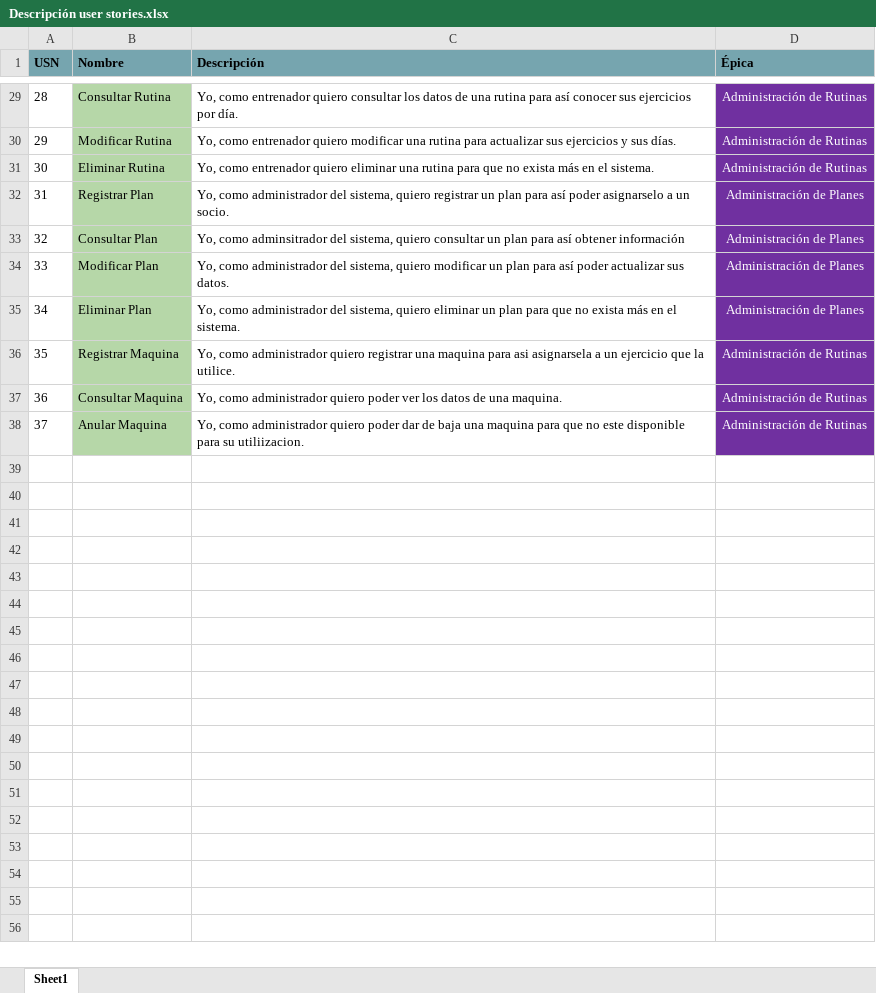
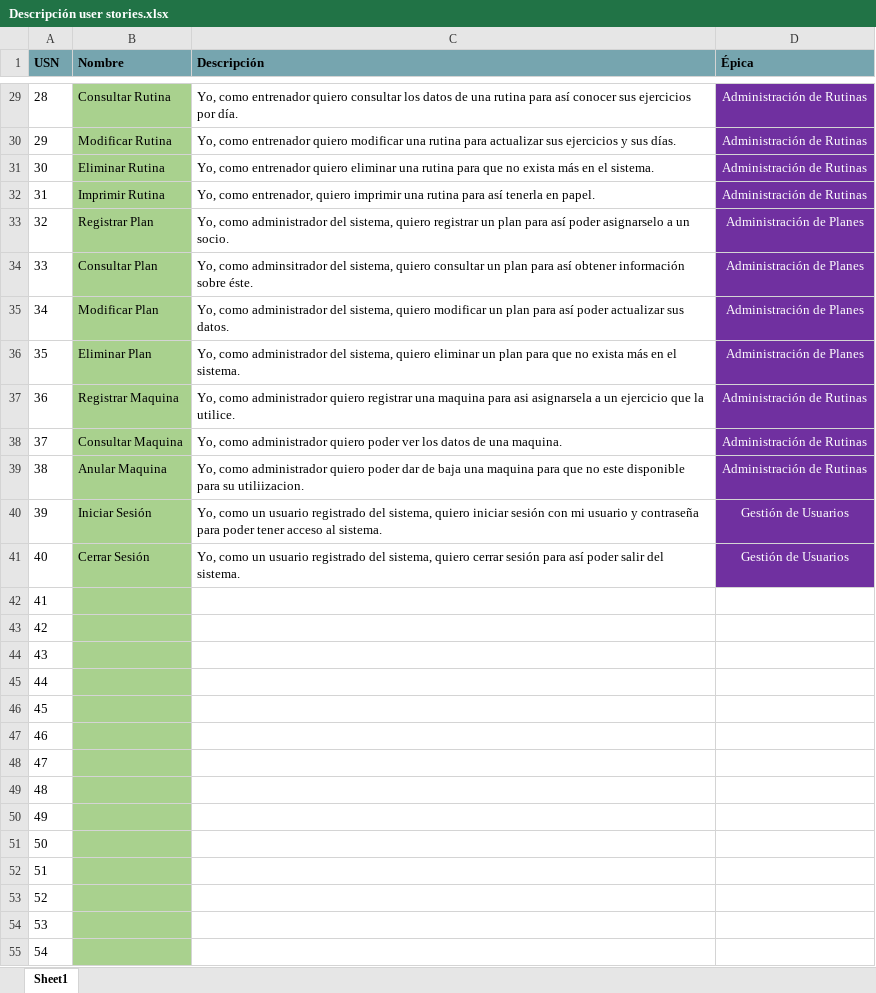
Before and after one commit to IsmaFunes/GGWP, an Excel workbook: proyecto/documentos/Descripción user stories.xlsx, sheet Sheet1, drawn as a sheet; only a part is shown, gaps mark what is left out; values as stored, in another font and other column widths than the file's, no borders; charts and pictures and conditional formats not drawn; addresses are those after the commit; the diff covers the shown part only; the diff names each change by its address in the sheet, - before the commit and + after, or states it on an @@ line.

Commit message:
GGWP T:N/A S0 - Revisión del backlog y descripción de US

```diff
--- a/proyecto/documentos/Descripción user stories.xlsx (sheet Sheet1)
+++ b/proyecto/documentos/Descripción user stories.xlsx (sheet Sheet1)
-B29:B31 fill: #B6D7A8
+B29:B31 fill: #A9D18E
+row 32: 31 | Imprimir Rutina | Yo, como entrenador, quiero imprimir una rutina para así tenerla en papel. | Administración de Rutinas
@@ column A (USN) renumbered between rows 33 and 39 @@
-B33:B39 fill: #B6D7A8
+B33:B39 fill: #A9D18E
-C34 (Descripción): …obtener información
+C34 (Descripción): …obtener información sobre éste.
+row 40: 39 | Iniciar Sesión | Yo, como un usuario registrado del sistema, quiero iniciar sesión con mi usuario y contraseña para poder tener acceso al sistema. | Gestión de Usuarios
+row 41: 40 | Cerrar Sesión | Yo, como un usuario registrado del sistema, quiero cerrar sesión para así poder salir del sistema. | Gestión de Usuarios
+row 42: 41
+row 43: 42
+row 44: 43
+row 45: 44
+row 46: 45
+row 47: 46
+row 48: 47
+row 49: 48
+row 50: 49
+row 51: 50
+row 52: 51
+row 53: 52
+row 54: 53
+row 55: 54
```
Also changed, not shown: 45 added rows, 4 edited cells and cell formats elsewhere in this sheet, charts or pictures, proyecto/documentos/User Story Mapping (Backlog).xlsx.
